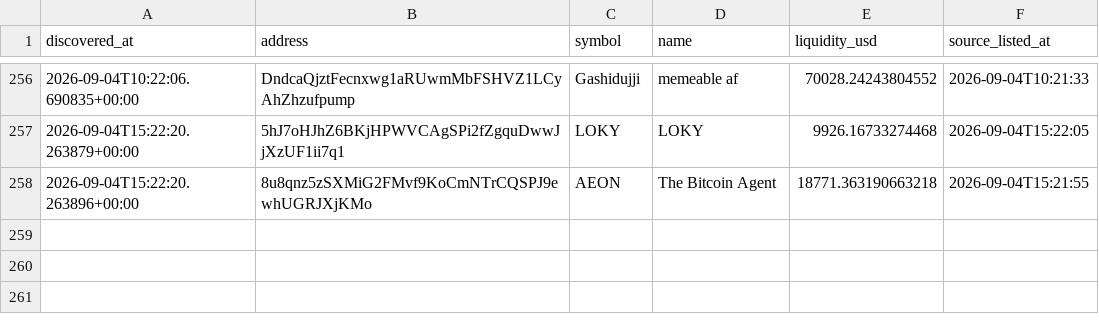
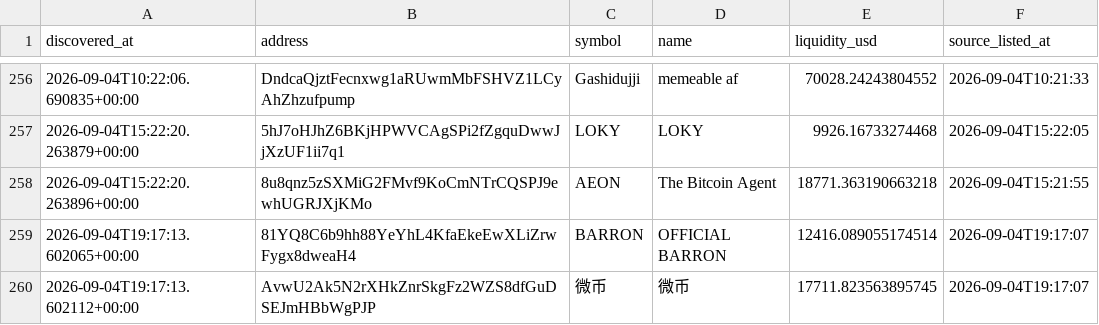
Before and after one commit to abdulrazakusman1029-ux/Nova, a CSV file: data/candidates.csv, drawn as a sheet; only a part is shown, gaps mark what is left out; the diff names each change by its address in the sheet, - before the commit and + after, or states it on an @@ line.

```diff
--- a/data/candidates.csv
+++ b/data/candidates.csv
+row 259: 2026-09-04T19:17:13.602065+00:00 | 81YQ8C6b9hh88YeYhL4KfaEkeEwXLiZrwFygx8dweaH4 | BARRON | OFFICIAL BARRON | 12416.089055174514 | 2026-09-04T19:17:07
+row 260: 2026-09-04T19:17:13.602112+00:00 | AvwU2Ak5N2rXHkZnrSkgFz2WZS8dfGuDSEJmHBbWgPJP | 微币 | 微币 | 17711.823563895745 | 2026-09-04T19:17:07
```
Also changed, not shown: 2 other files.
